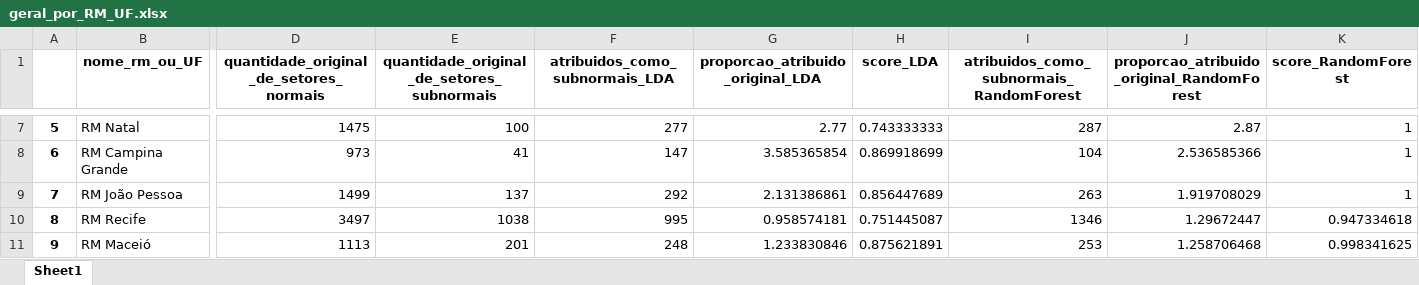
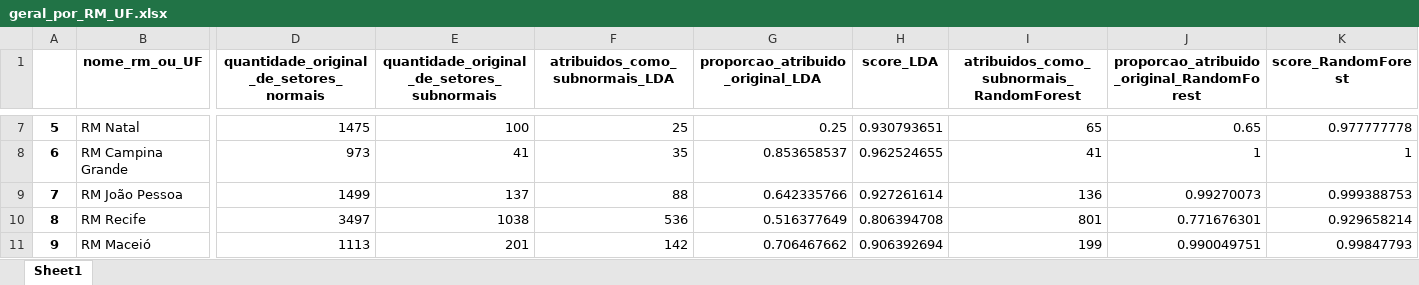
Before and after one commit to cem-usp/assentamentos-precarios-no-brasil-urbano, an Excel workbook: resultados/geral_por_RM_UF.xlsx, sheet Sheet1, drawn as a sheet; only a part is shown, gaps mark what is left out; values as stored, in another font and other column widths than the file's, no borders; the diff covers the shown part only; the diff names each change by its address in the sheet, - before the commit and + after, or states it on an @@ line.

```diff
--- a/resultados/geral_por_RM_UF.xlsx (sheet Sheet1)
+++ b/resultados/geral_por_RM_UF.xlsx (sheet Sheet1)
-F7 (atribuidos_como_subnormais_LDA): 277
+F7 (atribuidos_como_subnormais_LDA): 25
-G7 (proporcao_atribuido_original_LDA): 2.77
+G7 (proporcao_atribuido_original_LDA): 0.25
-H7 (score_LDA): 0.743333333
+H7 (score_LDA): 0.930793651
-I7: 287
+I7: 65
-J7: 2.87
+J7: 0.65
-K7 (score_RandomForest): 1
+K7 (score_RandomForest): 0.977777778
-F8 (atribuidos_como_subnormais_LDA): 147
+F8 (atribuidos_como_subnormais_LDA): 35
-G8 (proporcao_atribuido_original_LDA): 3.585365854
+G8 (proporcao_atribuido_original_LDA): 0.853658537
-H8 (score_LDA): 0.869918699
+H8 (score_LDA): 0.962524655
-I8: 104
+I8: 41
-J8: 2.536585366
+J8: 1
-F9 (atribuidos_como_subnormais_LDA): 292
+F9 (atribuidos_como_subnormais_LDA): 88
-G9 (proporcao_atribuido_original_LDA): 2.131386861
+G9 (proporcao_atribuido_original_LDA): 0.642335766
-H9 (score_LDA): 0.856447689
+H9 (score_LDA): 0.927261614
-I9: 263
+I9: 136
-J9: 1.919708029
+J9: 0.99270073
-K9 (score_RandomForest): 1
+K9 (score_RandomForest): 0.999388753
-F10 (atribuidos_como_subnormais_LDA): 995
+F10 (atribuidos_como_subnormais_LDA): 536
-G10 (proporcao_atribuido_original_LDA): 0.958574181
+G10 (proporcao_atribuido_original_LDA): 0.516377649
-H10 (score_LDA): 0.751445087
+H10 (score_LDA): 0.806394708
-I10: 1346
+I10: 801
-J10: 1.29672447
+J10: 0.771676301
-K10 (score_RandomForest): 0.947334618
+K10 (score_RandomForest): 0.929658214
-F11 (atribuidos_como_subnormais_LDA): 248
+F11 (atribuidos_como_subnormais_LDA): 142
-G11 (proporcao_atribuido_original_LDA): 1.233830846
+G11 (proporcao_atribuido_original_LDA): 0.706467662
-H11 (score_LDA): 0.875621891
+H11 (score_LDA): 0.906392694
-I11: 253
+I11: 199
-J11: 1.258706468
+J11: 0.990049751
-K11 (score_RandomForest): 0.998341625
+K11 (score_RandomForest): 0.99847793
```
Also changed, not shown: 227 edited cells elsewhere in this sheet, 14 other files.
